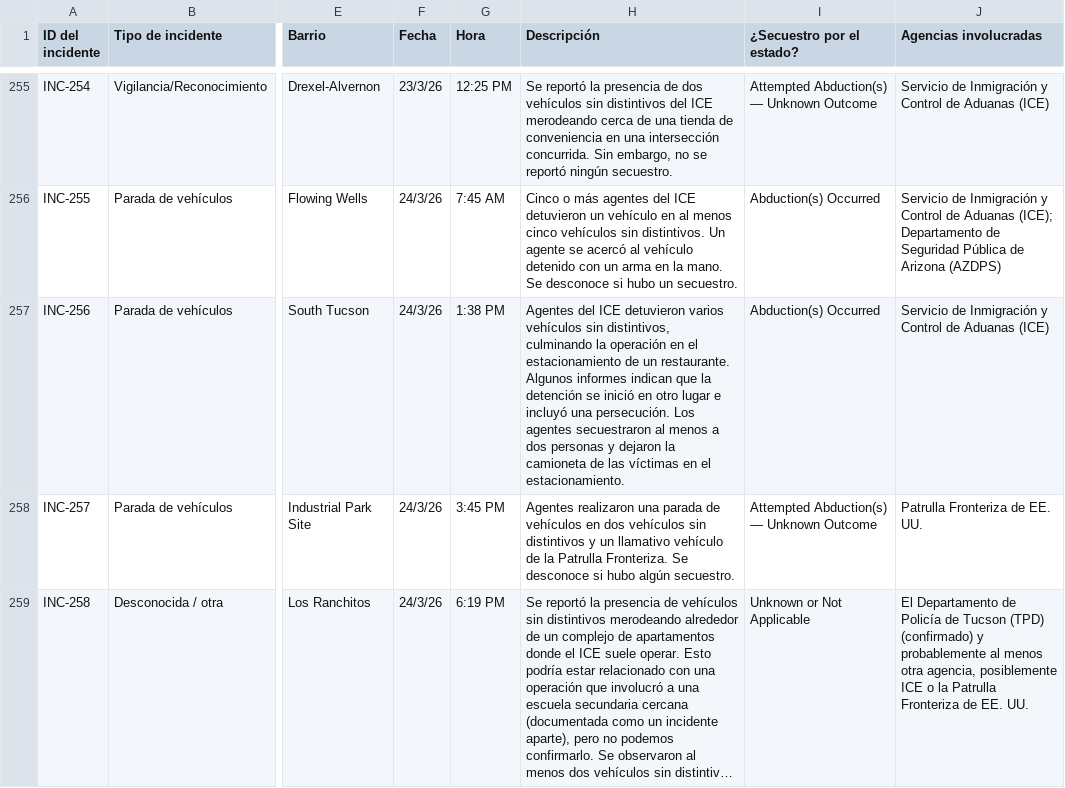
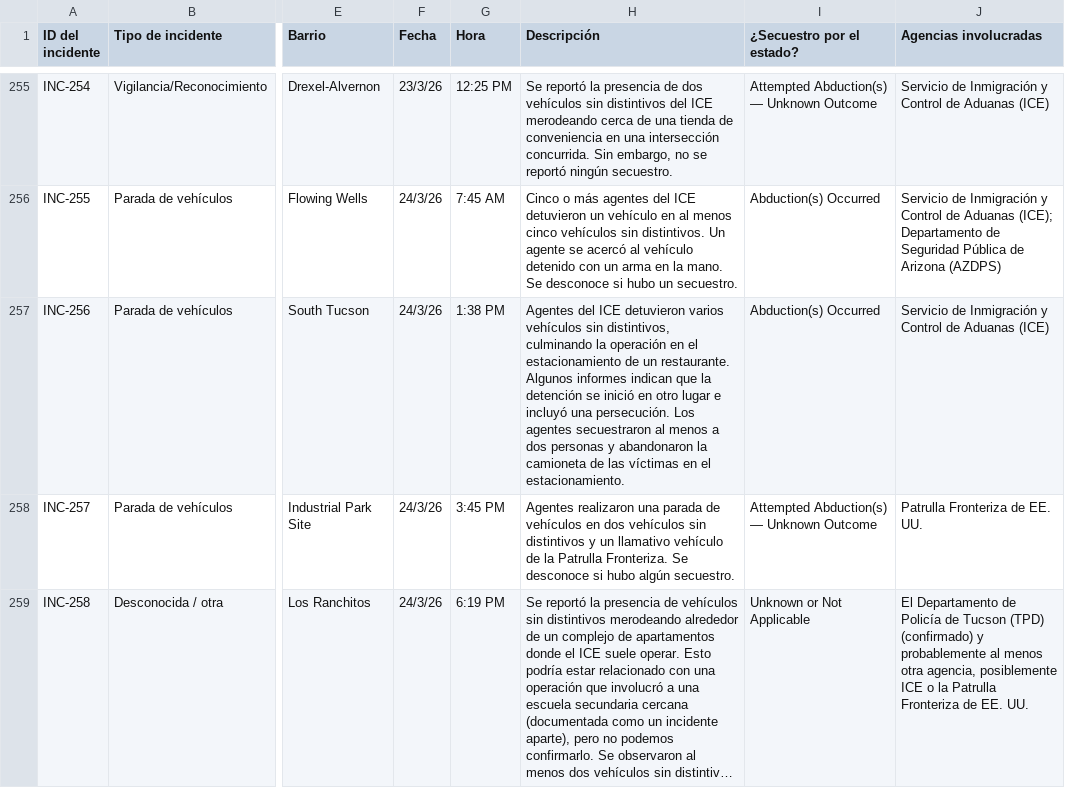
Before and after one commit to TucsonMigraMap/Migra-Map-Data, a CSV file: data_spanish_latest.csv, drawn as a sheet; only a part is shown, gaps mark what is left out; long unchanged cells end in …; the diff covers the shown part only; the diff names each change by its address in the sheet, - before the commit and + after, or states it on an @@ line.

```diff
--- a/data_spanish_latest.csv
+++ b/data_spanish_latest.csv
-H257 (Descripción): …personas y dejaron la camioneta…
+H257 (Descripción): …personas y abandonaron la camioneta…
```
Also changed, not shown: 15 edited cells elsewhere in this file, data_spanish.csv.
